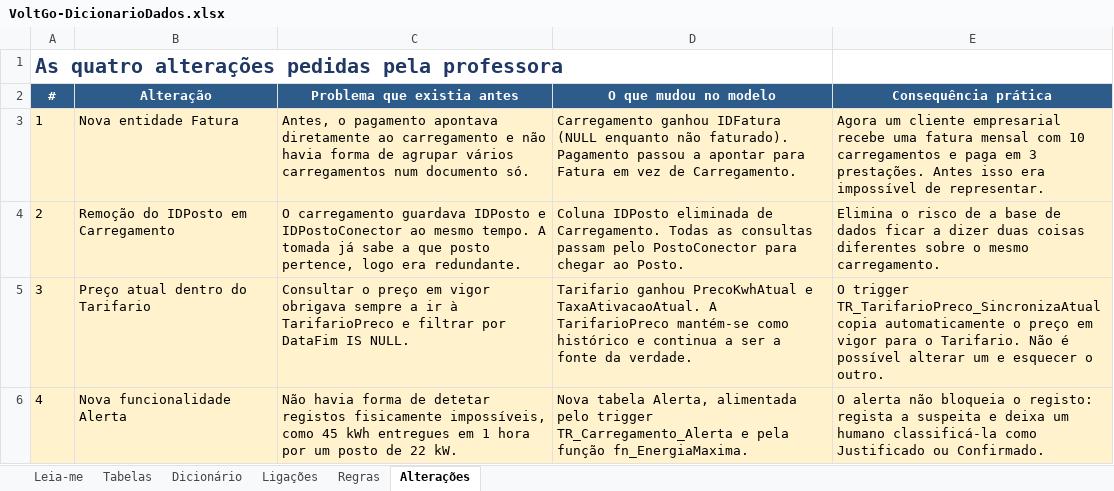
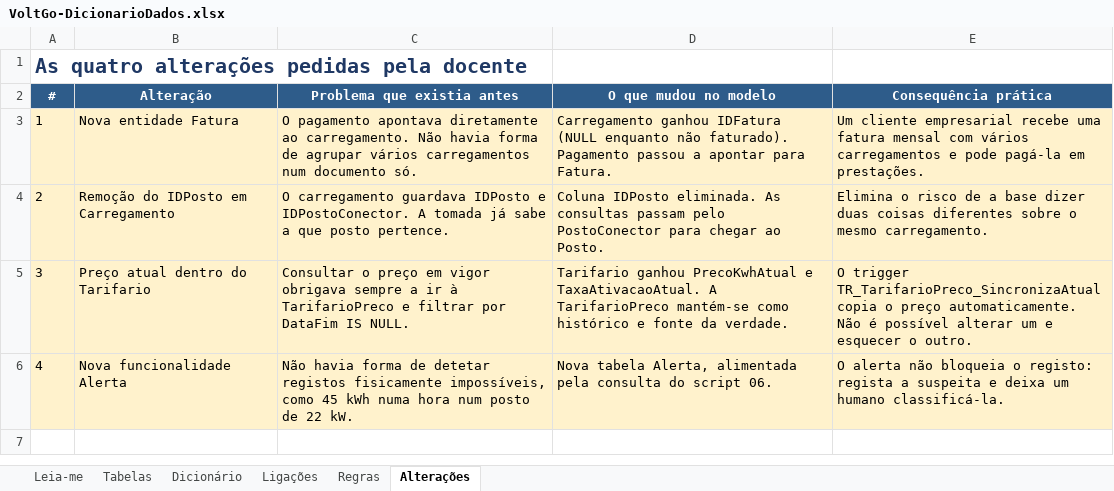
Before and after one commit to kirat01313/Projct-UpSkill-VolGo-0.3-JS-BD, an Excel workbook: 2-base-dados/Entregaveis Finais/VoltGo-DicionarioDados.xlsx, sheet Alterações, drawn as a sheet; values as stored, in another font and other column widths than the file's, no borders; the diff names each change by its address in the sheet, - before the commit and + after, or states it on an @@ line.

Commit message:
Refatoração de Base de dados. Refactor documentation and improve clarity in reports and alerts
- Updated the report documentation in "03-parte-C-relatorios.md" to clarify orphan data and their relevance to specific reports.
- Revised "04-parte-D-relatorio-proposto.md" to enhance the explanation of strategic importance and the rationale behind the proposed report.
- Improved the "05-parte-E-alerta.md" documentation to better articulate the alert system's functionality, rules, and impact on the database model.
- Enhanced the "06-perguntas-da-defesa.md" with clearer explanations regarding the database model, functionality, and the rationale behind design decisions.

```diff
--- a/2-base-dados/Entregaveis Finais/VoltGo-DicionarioDados.xlsx (sheet Alterações)
+++ b/2-base-dados/Entregaveis Finais/VoltGo-DicionarioDados.xlsx (sheet Alterações)
-A1 (#): As quatro alterações pedidas pela professora
+A1 (#): As quatro alterações pedidas pela docente
-C3 (Problema que existia antes): Antes, o pagamento apontava diretamente ao carregamento e não havia forma…
+C3 (Problema que existia antes): O pagamento apontava diretamente ao carregamento. Não havia forma…
-D3 (O que mudou no modelo): …apontar para Fatura em vez de Carregamento.
+D3 (O que mudou no modelo): …apontar para Fatura.
-E3 (Consequência prática): Agora um cliente empresarial recebe uma fatura mensal com 10 carregamentos e paga em 3 prestações. Antes isso era impossível de representar.
+E3 (Consequência prática): Um cliente empresarial recebe uma fatura mensal com vários carregamentos e pode pagá-la em prestações.
-C4 (Problema que existia antes): …IDPosto e IDPostoConector ao mesmo tempo. A tomada já sabe a que posto pertence, logo era redundante.
+C4 (Problema que existia antes): …IDPosto e IDPostoConector. A tomada já sabe a que posto pertence.
-D4 (O que mudou no modelo): Coluna IDPosto eliminada de Carregamento. Todas as consultas passam…
+D4 (O que mudou no modelo): Coluna IDPosto eliminada. As consultas passam…
-E4 (Consequência prática): …a base de dados ficar a dizer duas…
+E4 (Consequência prática): …a base dizer duas…
-D5 (O que mudou no modelo): …histórico e continua a ser a fonte da…
+D5 (O que mudou no modelo): …histórico e fonte da…
-E5 (Consequência prática): …TR_TarifarioPreco_SincronizaAtual copia automaticamente o preço em vigor para o Tarifario. Não é…
+E5 (Consequência prática): …TR_TarifarioPreco_SincronizaAtual copia o preço automaticamente. Não é…
-C6 (Problema que existia antes): …45 kWh entregues em 1 hora por um posto de…
+C6 (Problema que existia antes): …45 kWh numa hora num posto de…
-D6 (O que mudou no modelo): …Alerta, alimentada pelo trigger TR_Carregamento_Alerta e pela função fn_EnergiaMaxima.
+D6 (O que mudou no modelo): …Alerta, alimentada pela consulta do script 06.
-E6 (Consequência prática): …um humano classificá-la como Justificado ou Confirmado.
+E6 (Consequência prática): …um humano classificá-la.
```
Also changed, not shown: sheet Dicionário, sheet Tabelas, sheet Regras, sheet Ligações, sheet Leia-me, 24 other files.
